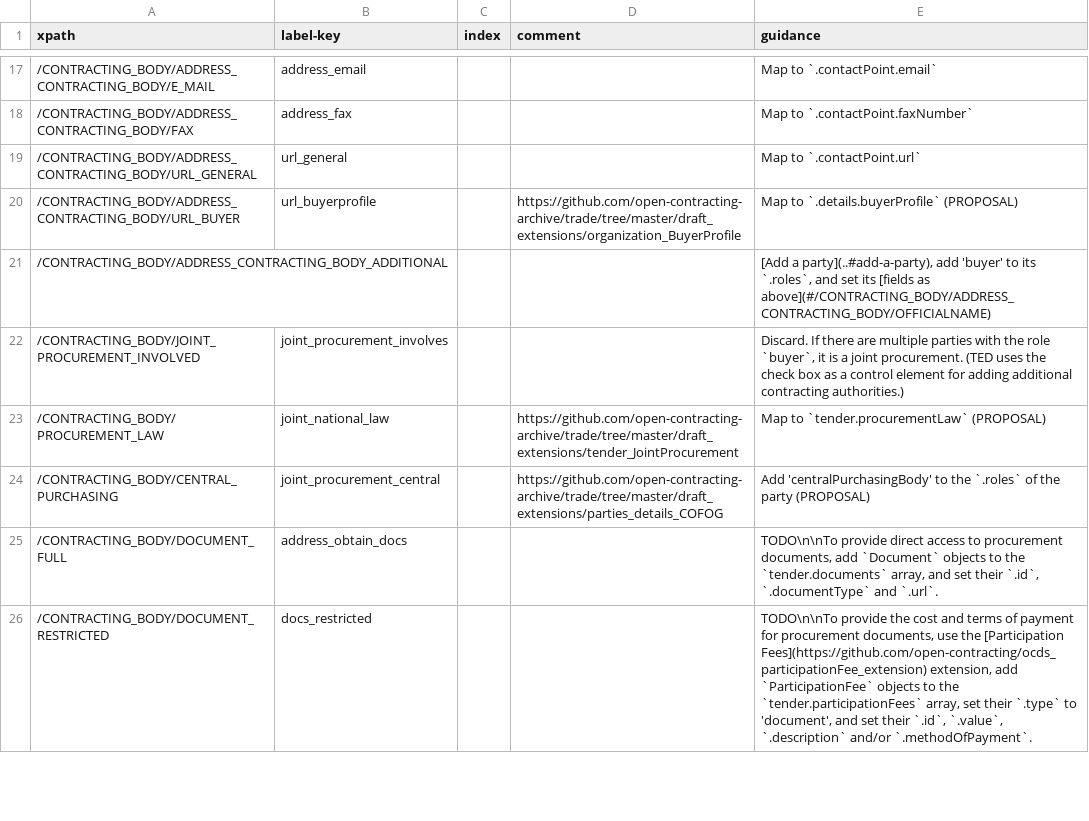
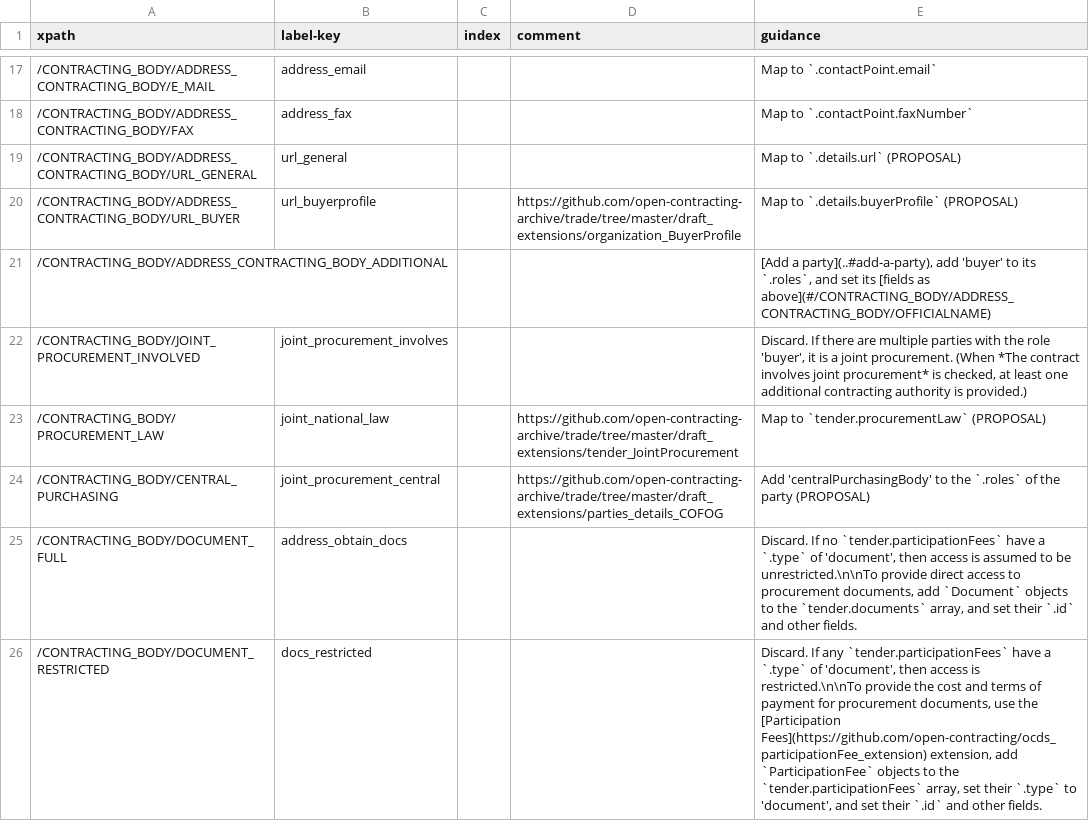
Before and after one commit to open-contracting/european-union-support, a CSV file: output/mapping/F01_2014.csv, drawn as a sheet; only a part is shown, gaps mark what is left out; the diff covers the shown part only.

Commit message:
Add more mappings

```diff
--- a/output/mapping/F01_2014.csv
+++ b/output/mapping/F01_2014.csv
@@ -18,9 +18,9 @@ xpath,label-key,index,comment,guidance
 /CONTRACTING_BODY/ADDRESS_CONTRACTING_BODY/FAX,address_fax,,,Map to `.contactPoint.faxNumber`
-/CONTRACTING_BODY/ADDRESS_CONTRACTING_BODY/URL_GENERAL,url_general,,,Map to `.contactPoint.url`
+/CONTRACTING_BODY/ADDRESS_CONTRACTING_BODY/URL_GENERAL,url_general,,,Map to `.details.url` (PROPOSAL)
 /CONTRACTING_BODY/ADDRESS_CONTRACTING_BODY/URL_BUYER,url_buyerprofile,,https://github.com/open-contracting-archive/trade/tree/master/draft_extensions/organization_BuyerProfile,Map to `.details.buyerProfile` (PROPOSAL)
 /CONTRACTING_BODY/ADDRESS_CONTRACTING_BODY_ADDITIONAL,,,,"[Add a party](..#add-a-party), add 'buyer' to its `.roles`, and set its [fields as above](#/CONTRACTING_BODY/ADDRESS_CONTRACTING_BODY/OFFICIALNAME)"
-/CONTRACTING_BODY/JOINT_PROCUREMENT_INVOLVED,joint_procurement_involves,,,"Discard. If there are multiple parties with the role `buyer`, it is a joint procurement. (TED uses the check box as a control element for adding additional contracting authorities.)"
+/CONTRACTING_BODY/JOINT_PROCUREMENT_INVOLVED,joint_procurement_involves,,,"Discard. If there are multiple parties with the role 'buyer', it is a joint procurement. (When *The contract involves joint procurement* is checked, at least one additional contracting authority is provided.)"
 /CONTRACTING_BODY/PROCUREMENT_LAW,joint_national_law,,https://github.com/open-contracting-archive/trade/tree/master/draft_extensions/tender_JointProcurement,Map to `tender.procurementLaw` (PROPOSAL)
 /CONTRACTING_BODY/CENTRAL_PURCHASING,joint_procurement_central,,https://github.com/open-contracting-archive/trade/tree/master/draft_extensions/parties_details_COFOG,Add 'centralPurchasingBody' to the `.roles` of the party (PROPOSAL)
-/CONTRACTING_BODY/DOCUMENT_FULL,address_obtain_docs,,,"TODO\n\nTo provide direct access to procurement documents, add `Document` objects to the `tender.documents` array, and set their `.id`, `.documentType` and `.url`."
-/CONTRACTING_BODY/DOCUMENT_RESTRICTED,docs_restricted,,,"TODO\n\nTo provide the cost and terms of payment for procurement documents, use the [Participation Fees](https://github.com/open-contracting/ocds_participationFee_extension) extension, add `ParticipationFee` objects to the `tender.participationFees` array, set their `.type` to 'document', and set their `.id`, `.value`, `.description` and/or `.methodOfPayment`."
+/CONTRACTING_BODY/DOCUMENT_FULL,address_obtain_docs,,,"Discard. If no `tender.participationFees` have a `.type` of 'document', then access is assumed to be unrestricted.\n\nTo provide direct access to procurement documents, add `Document` objects to the `tender.documents` array, and set their `.id` and other fields."
+/CONTRACTING_BODY/DOCUMENT_RESTRICTED,docs_restricted,,,"Discard. If any `tender.participationFees` have a `.type` of 'document', then access is restricted.\n\nTo provide the cost and terms of payment for procurement documents, use the [Participation Fees](https://github.com/open-contracting/ocds_participationFee_extension) extension, add `ParticipationFee` objects to the `tender.participationFees` array, set their `.type` to 'document', and set their `.id` and other fields."
```
Also changed, not shown: 29 edited cells elsewhere in this file, output/mapping/enumerations.csv.
